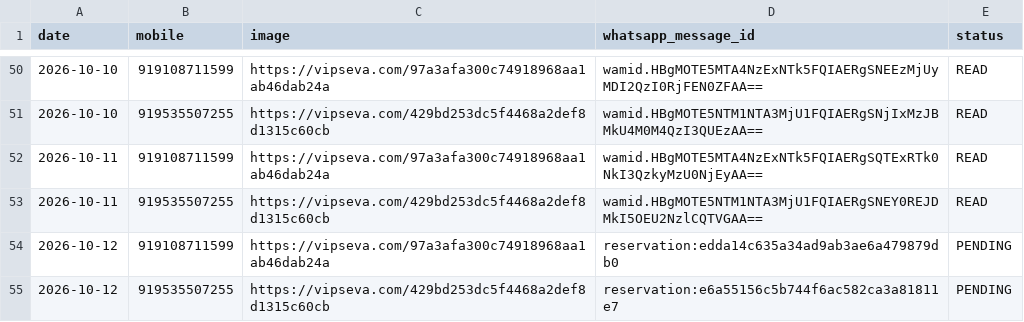
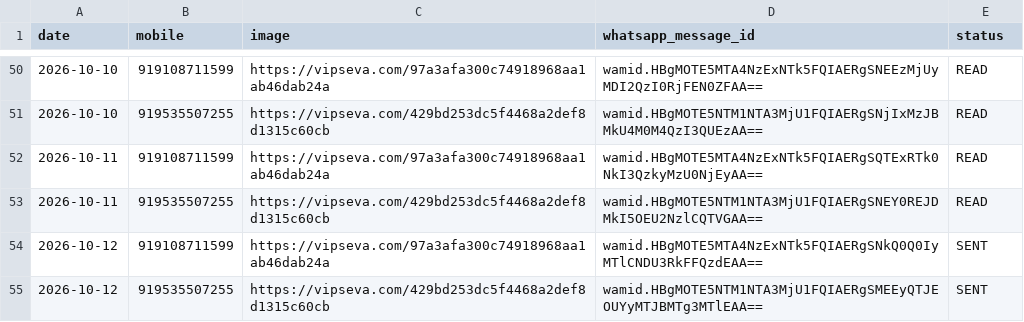
Before and after one commit to mishnit/daily-darshan, a CSV file: csv/sentlog.csv, drawn as a sheet; only a part is shown, gaps mark what is left out.

```diff
--- a/csv/sentlog.csv
+++ b/csv/sentlog.csv
@@ -53,3 +53,3 @@ date,mobile,image,whatsapp_message_id,status
 2026-10-11,919535507255,https://vipseva.com/429bd253dc5f4468a2def8d1315c60cb,wamid.HBgMOTE5NTM1NTA3MjU1FQIAERgSNEY0REJDMkI5OEU2NzlCQTVGAA==,READ
-2026-10-12,919108711599,https://vipseva.com/97a3afa300c74918968aa1ab46dab24a,reservation:edda14c635a34ad9ab3ae6a479879db0,PENDING
-2026-10-12,919535507255,https://vipseva.com/429bd253dc5f4468a2def8d1315c60cb,reservation:e6a55156c5b744f6ac582ca3a81811e7,PENDING
+2026-10-12,919108711599,https://vipseva.com/97a3afa300c74918968aa1ab46dab24a,wamid.HBgMOTE5MTA4NzExNTk5FQIAERgSNkQ0Q0IyMTlCNDU3RkFFQzdEAA==,SENT
+2026-10-12,919535507255,https://vipseva.com/429bd253dc5f4468a2def8d1315c60cb,wamid.HBgMOTE5NTM1NTA3MjU1FQIAERgSMEEyQTJEOUYyMTJBMTg3MTlEAA==,SENT
```
Also changed, not shown: csv/logs.csv.
